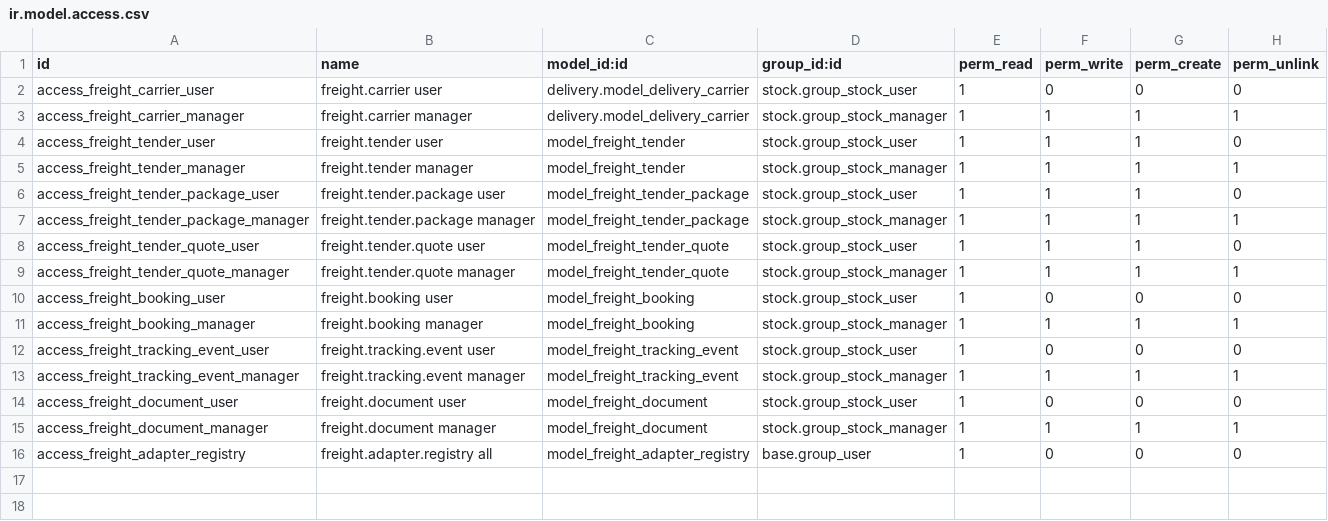
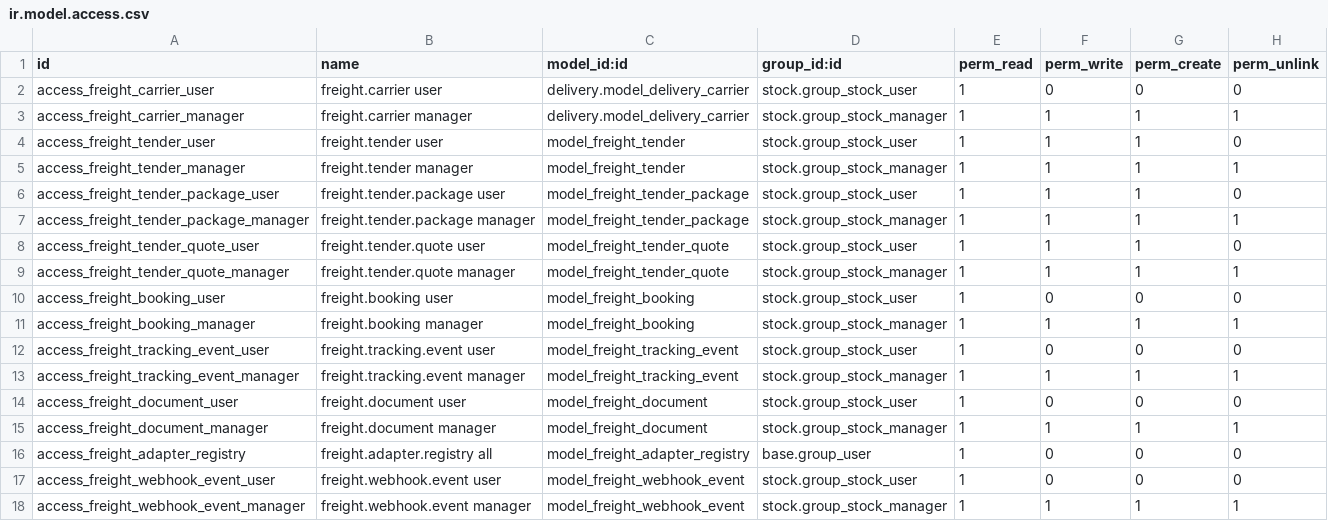
Before and after one commit to JonaldM/mml.freight.fowarder, a CSV file: addons/mml_freight/security/ir.model.access.csv, drawn as a sheet.

```diff
--- a/addons/mml_freight/security/ir.model.access.csv
+++ b/addons/mml_freight/security/ir.model.access.csv
@@ -16 +16,3 @@ access_freight_document_manager,freight.document manager,model_freight_document,
 access_freight_adapter_registry,freight.adapter.registry all,model_freight_adapter_registry,base.group_user,1,0,0,0
+access_freight_webhook_event_user,freight.webhook.event user,model_freight_webhook_event,stock.group_stock_user,1,0,0,0
+access_freight_webhook_event_manager,freight.webhook.event manager,model_freight_webhook_event,stock.group_stock_manager,1,1,1,1
```
Also changed, not shown: 5 other files.
